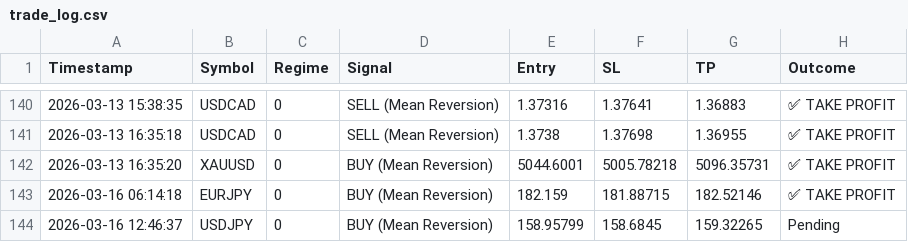
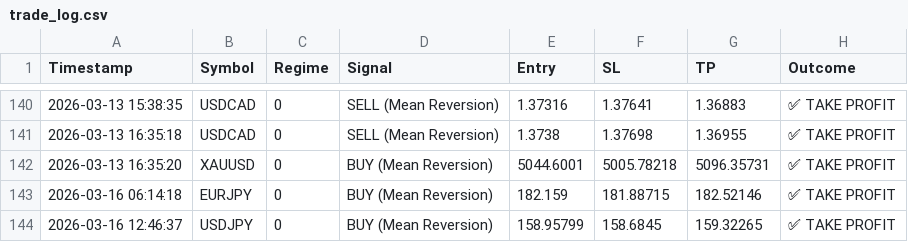
Before and after one commit to ykclassic/Delphi-Oracle-2, a CSV file: logs/trade_log.csv, drawn as a sheet; only a part is shown, gaps mark what is left out.

Commit message:
📈 Update: Trade Outcomes [skip ci]

```diff
--- a/logs/trade_log.csv
+++ b/logs/trade_log.csv
@@ -143,2 +143,2 @@ Timestamp,Symbol,Regime,Signal,Entry,SL,TP,Outcome
 2026-03-16 06:14:18,EURJPY,0,BUY (Mean Reversion),182.159,181.88715,182.52146,✅ TAKE PROFIT
-2026-03-16 12:46:37,USDJPY,0,BUY (Mean Reversion),158.95799,158.6845,159.32265,Pending
+2026-03-16 12:46:37,USDJPY,0,BUY (Mean Reversion),158.95799,158.6845,159.32265,✅ TAKE PROFIT
```
